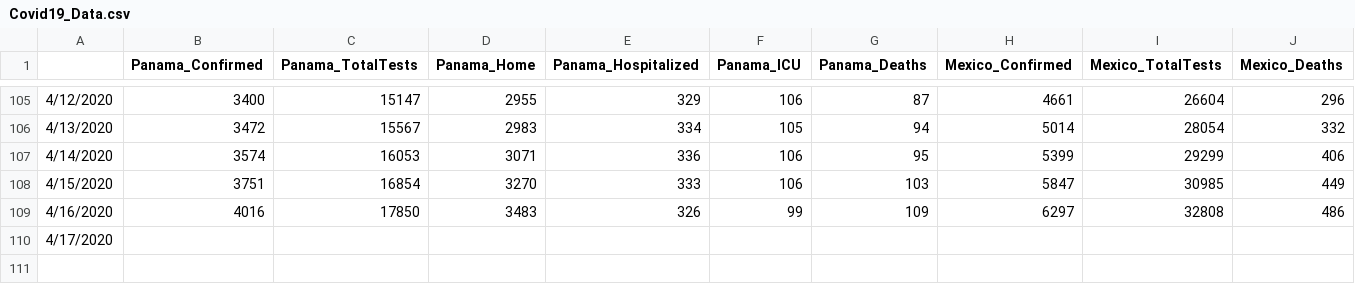
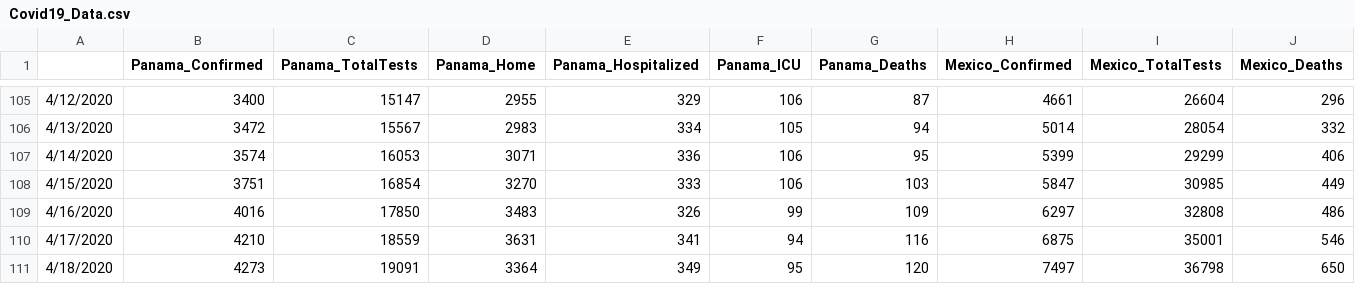
Before and after one commit to abishalom/Covid19_Analysis, a CSV file: Covid19_Data.csv, drawn as a sheet; only a part is shown, gaps mark what is left out; rows hold the shown columns only; the diff covers the shown part only; the diff names each change by its address in the sheet, - before the commit and + after, or states it on an @@ line.

Commit message:
Data update 4/18

```diff
--- a/Covid19_Data.csv
+++ b/Covid19_Data.csv
-B110 (Panama_Confirmed): (empty)
+B110 (Panama_Confirmed): 4210
-C110 (Panama_TotalTests): (empty)
+C110 (Panama_TotalTests): 18559
-D110 (Panama_Home): (empty)
+D110 (Panama_Home): 3631
-E110 (Panama_Hospitalized): (empty)
+E110 (Panama_Hospitalized): 341
-F110 (Panama_ICU): (empty)
+F110 (Panama_ICU): 94
-G110 (Panama_Deaths): (empty)
+G110 (Panama_Deaths): 116
-H110 (Mexico_Confirmed): (empty)
+H110 (Mexico_Confirmed): 6875
-I110 (Mexico_TotalTests): (empty)
+I110 (Mexico_TotalTests): 35001
-J110 (Mexico_Deaths): (empty)
+J110 (Mexico_Deaths): 546
+row 111: 4/18/2020 | 4273 | 19091 | 3364 | 349 | 95 | 120 | 7497 | 36798 | 650
```
Also changed, not shown: 13 edited cells elsewhere in this file, 1 other file.
